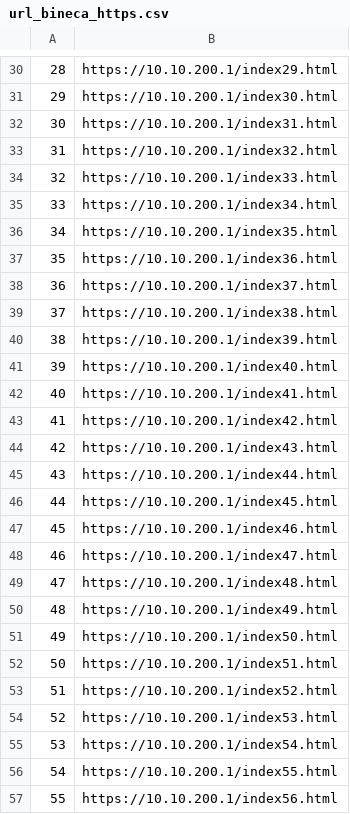
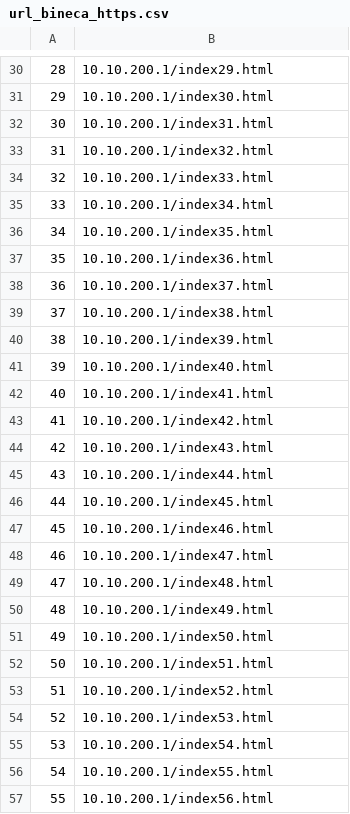
Before and after one commit to Rafi030615/TGC, a CSV file: url_bineca_https.csv, drawn as a sheet; only a part is shown, gaps mark what is left out; the diff covers the shown part only.

```diff
--- a/url_bineca_https.csv
+++ b/url_bineca_https.csv
@@ -30,28 +30,28 @@
-28,https://10.10.200.1/index29.html
-29,https://10.10.200.1/index30.html
-30,https://10.10.200.1/index31.html
-31,https://10.10.200.1/index32.html
-32,https://10.10.200.1/index33.html
-33,https://10.10.200.1/index34.html
-34,https://10.10.200.1/index35.html
-35,https://10.10.200.1/index36.html
-36,https://10.10.200.1/index37.html
-37,https://10.10.200.1/index38.html
-38,https://10.10.200.1/index39.html
-39,https://10.10.200.1/index40.html
-40,https://10.10.200.1/index41.html
-41,https://10.10.200.1/index42.html
-42,https://10.10.200.1/index43.html
-43,https://10.10.200.1/index44.html
-44,https://10.10.200.1/index45.html
-45,https://10.10.200.1/index46.html
-46,https://10.10.200.1/index47.html
-47,https://10.10.200.1/index48.html
-48,https://10.10.200.1/index49.html
-49,https://10.10.200.1/index50.html
-50,https://10.10.200.1/index51.html
-51,https://10.10.200.1/index52.html
-52,https://10.10.200.1/index53.html
-53,https://10.10.200.1/index54.html
-54,https://10.10.200.1/index55.html
-55,https://10.10.200.1/index56.html
+28,10.10.200.1/index29.html
+29,10.10.200.1/index30.html
+30,10.10.200.1/index31.html
+31,10.10.200.1/index32.html
+32,10.10.200.1/index33.html
+33,10.10.200.1/index34.html
+34,10.10.200.1/index35.html
+35,10.10.200.1/index36.html
+36,10.10.200.1/index37.html
+37,10.10.200.1/index38.html
+38,10.10.200.1/index39.html
+39,10.10.200.1/index40.html
+40,10.10.200.1/index41.html
+41,10.10.200.1/index42.html
+42,10.10.200.1/index43.html
+43,10.10.200.1/index44.html
+44,10.10.200.1/index45.html
+45,10.10.200.1/index46.html
+46,10.10.200.1/index47.html
+47,10.10.200.1/index48.html
+48,10.10.200.1/index49.html
+49,10.10.200.1/index50.html
+50,10.10.200.1/index51.html
+51,10.10.200.1/index52.html
+52,10.10.200.1/index53.html
+53,10.10.200.1/index54.html
+54,10.10.200.1/index55.html
+55,10.10.200.1/index56.html
```
Also changed, not shown: 72 edited cells elsewhere in this file, url_bineca_http.csv, 3 other files.
